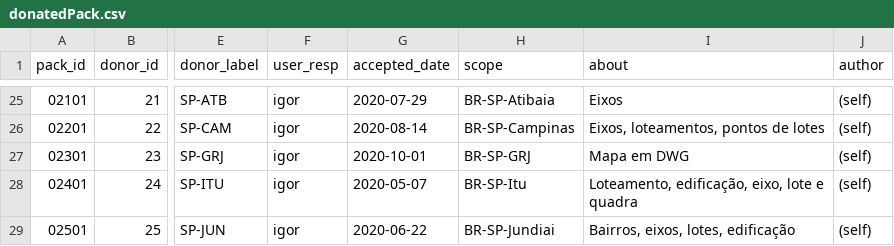
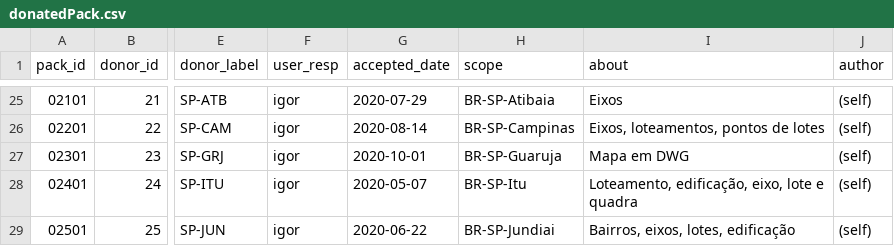
Before and after one commit to digital-guard/preserv-BR, a CSV file: data/donatedPack.csv, drawn as a sheet; only a part is shown, gaps mark what is left out; the diff names each change by its address in the sheet, - before the commit and + after, or states it on an @@ line.

```diff
--- a/data/donatedPack.csv
+++ b/data/donatedPack.csv
-H27 (scope): BR-SP-GRJ
+H27 (scope): BR-SP-Guaruja
```
Also changed, not shown: data/donor.csv.
